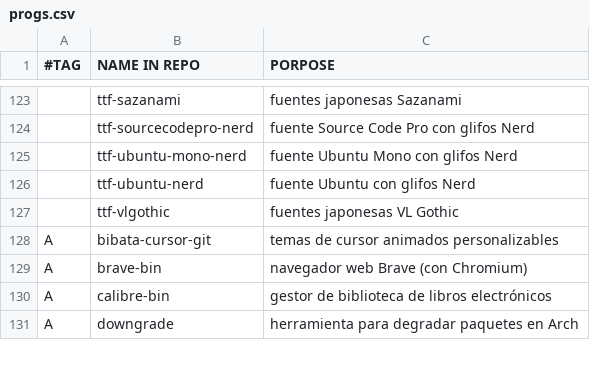
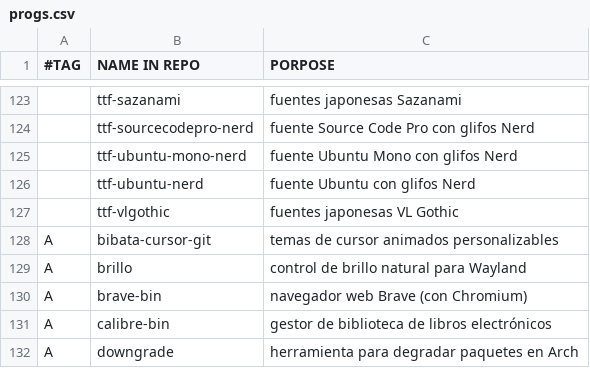
Before and after one commit to gomezAgustinVim/AGDA, a CSV file: progs.csv, drawn as a sheet; only a part is shown, gaps mark what is left out.

Commit message:
Agregado brillo

```diff
--- a/progs.csv
+++ b/progs.csv
@@ -128,2 +128,3 @@
 A,bibata-cursor-git,"temas de cursor animados personalizables"
+A,brillo,"control de brillo natural para Wayland"
 A,brave-bin,"navegador web Brave (con Chromium)"
```
Also changed, not shown: 1 other file.
